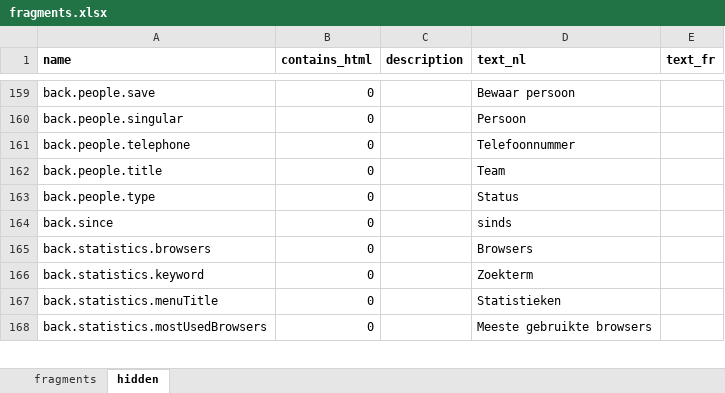
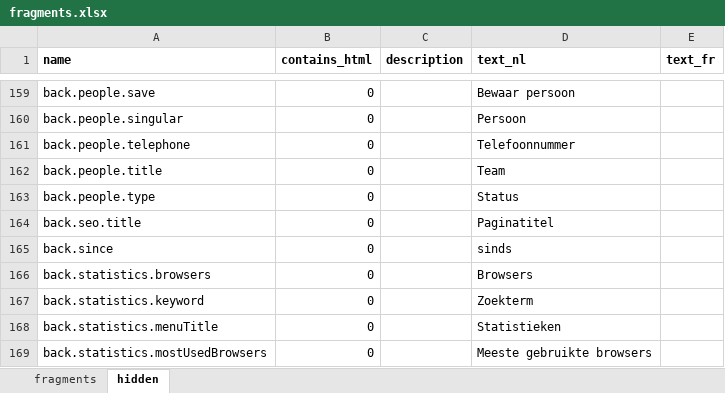
Before and after one commit to spatie/blender, an Excel workbook: database/seeds/data/fragments.xlsx, sheet hidden, drawn as a sheet; only a part is shown, gaps mark what is left out; values as stored, in another font and other column widths than the file's, no borders; the diff names each change by its address in the sheet, - before the commit and + after, or states it on an @@ line.

```diff
--- a/database/seeds/data/fragments.xlsx (sheet hidden)
+++ b/database/seeds/data/fragments.xlsx (sheet hidden)
+row 164: back.seo.title | 0 |  | Paginatitel
```
Also changed, not shown: 8 other files.
